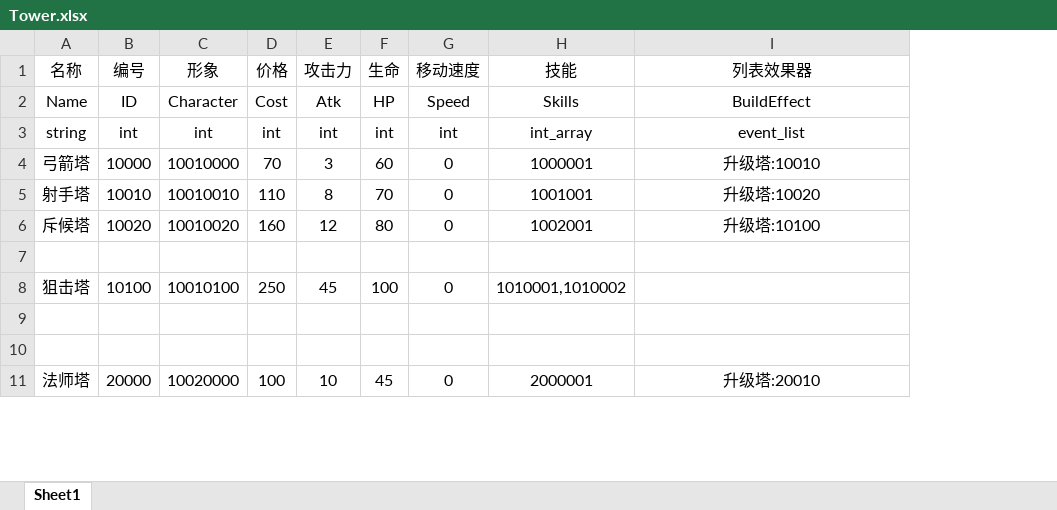
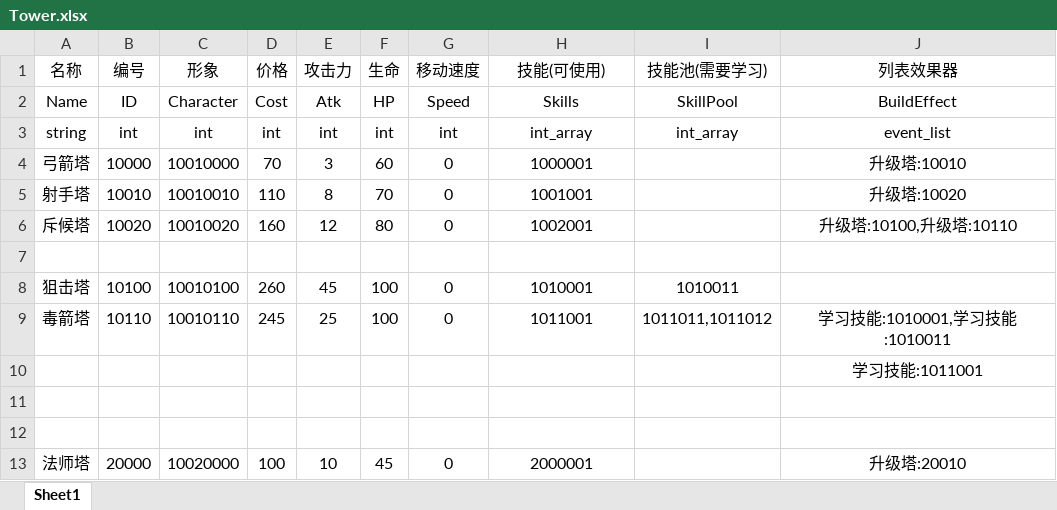
Before and after one commit to liujin-max/NoobTD, an Excel workbook: Tables/Tower.xlsx, sheet Sheet1, drawn as a sheet; only a part is shown; values as stored, in another font and other column widths than the file's, no borders; addresses are those after the commit; the diff names each change by its address in the sheet, - before the commit and + after, or states it on an @@ line.

```diff
--- a/Tables/Tower.xlsx (sheet Sheet1)
+++ b/Tables/Tower.xlsx (sheet Sheet1)
+column I (技能池(需要学习)), rows 2-8: SkillPool | int_array |  |  |  |  | 1010011
-H1: 技能
+H1: 技能(可使用)
-J6 (列表效果器): 升级塔:10100
+J6 (列表效果器): 升级塔:10100,升级塔:10110
-D8 (价格): 250
+D8 (价格): 260
-H8 (技能(可使用)): 1010001,1010002
+H8 (技能(可使用)): 1010001
+row 9: 毒箭塔 | 10110 | 10010110 | 245 | 25 | 100 | 0 | 1011001 | 1011011,1011012 | 学习技能:1010001,学习技能:1010011
+row 10:  |  |  |  |  |  |  |  |  | 学习技能:1011001
```
Also changed, not shown: Tables/BaseType/EventEffectList.xlsx, Tables/Buff.xlsx, 21 other files.
